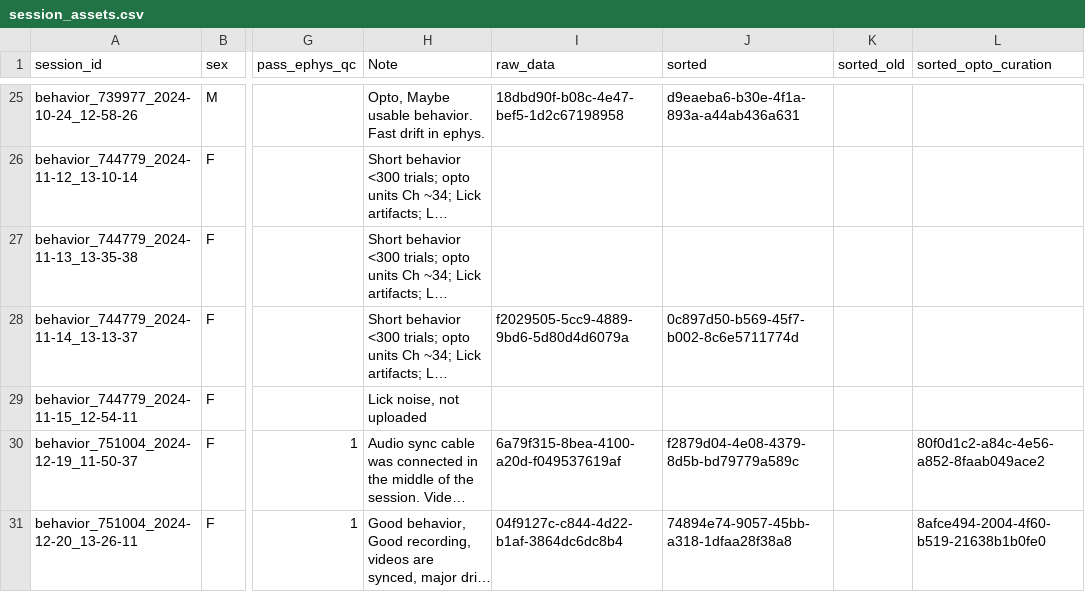
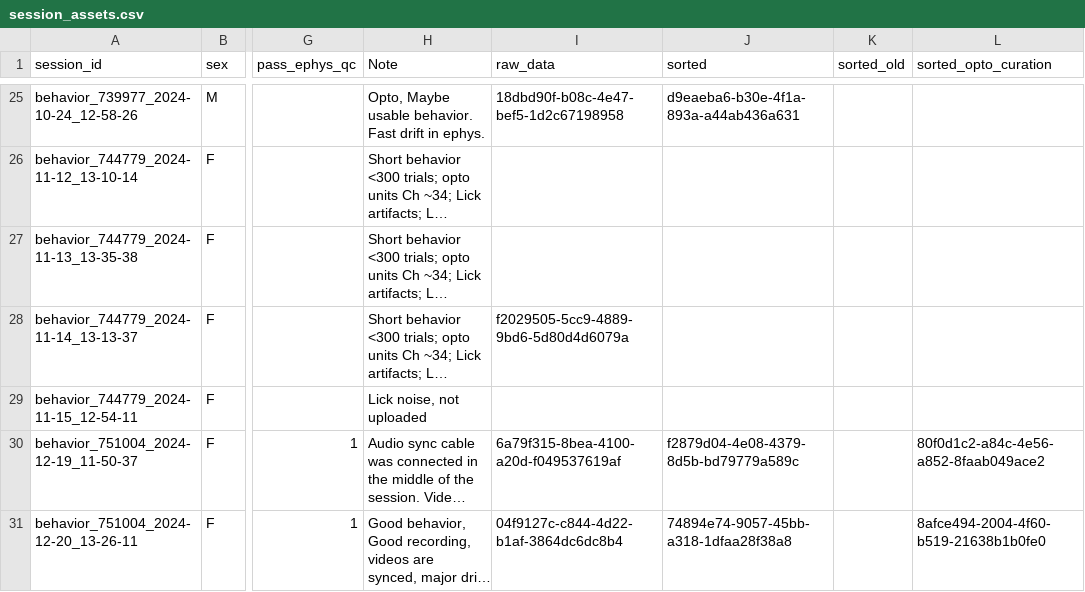
Before and after one commit to AllenNeuralDynamics/aind-beh-ephys-analysis, a CSV file: code/data_management/session_assets.csv, drawn as a sheet; only a part is shown, gaps mark what is left out; long unchanged cells end in …; the diff names each change by its address in the sheet, - before the commit and + after, or states it on an @@ line.

Commit message:
Edited session_assets.csv

```diff
--- a/code/data_management/session_assets.csv
+++ b/code/data_management/session_assets.csv
-J28 (sorted): 0c897d50-b569-45f7-b002-8c6e5711774d
+J28 (sorted): (empty)
```
